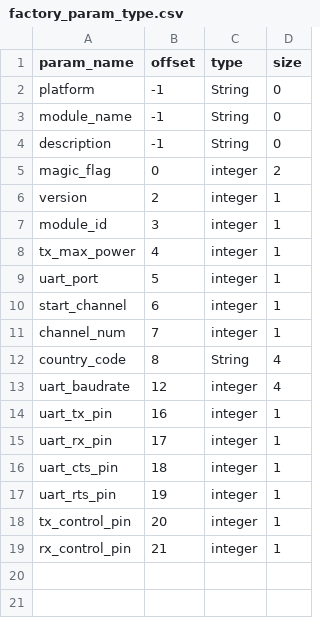
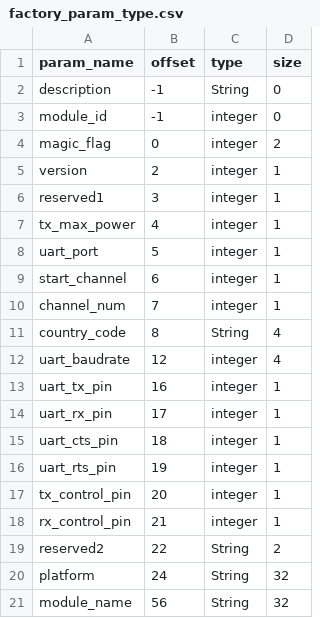
Before and after one commit to espressif/esp-at, a CSV file: components/customized_partitions/raw_data/factory_param/factory_param_type.csv, drawn as a sheet.

Commit message:
feat: Update factory parameter to v3 for easy to add new module

```diff
--- a/components/customized_partitions/raw_data/factory_param/factory_param_type.csv
+++ b/components/customized_partitions/raw_data/factory_param/factory_param_type.csv
@@ -1,8 +1,7 @@
 param_name,offset,type,size
-platform,-1,String,0
-module_name,-1,String,0
 description,-1,String,0
+module_id,-1,integer,0
 magic_flag,0,integer,2
 version,2,integer,1
-module_id,3,integer,1
+reserved1,3,integer,1
 tx_max_power,4,integer,1
@@ -19 +18,4 @@ tx_control_pin,20,integer,1
 rx_control_pin,21,integer,1
+reserved2,22,String,2
+platform,24,String,32
+module_name,56,String,32
```
Also changed, not shown: components/customized_partitions/raw_data/factory_param/factory_param_data.csv, 1 other file.
